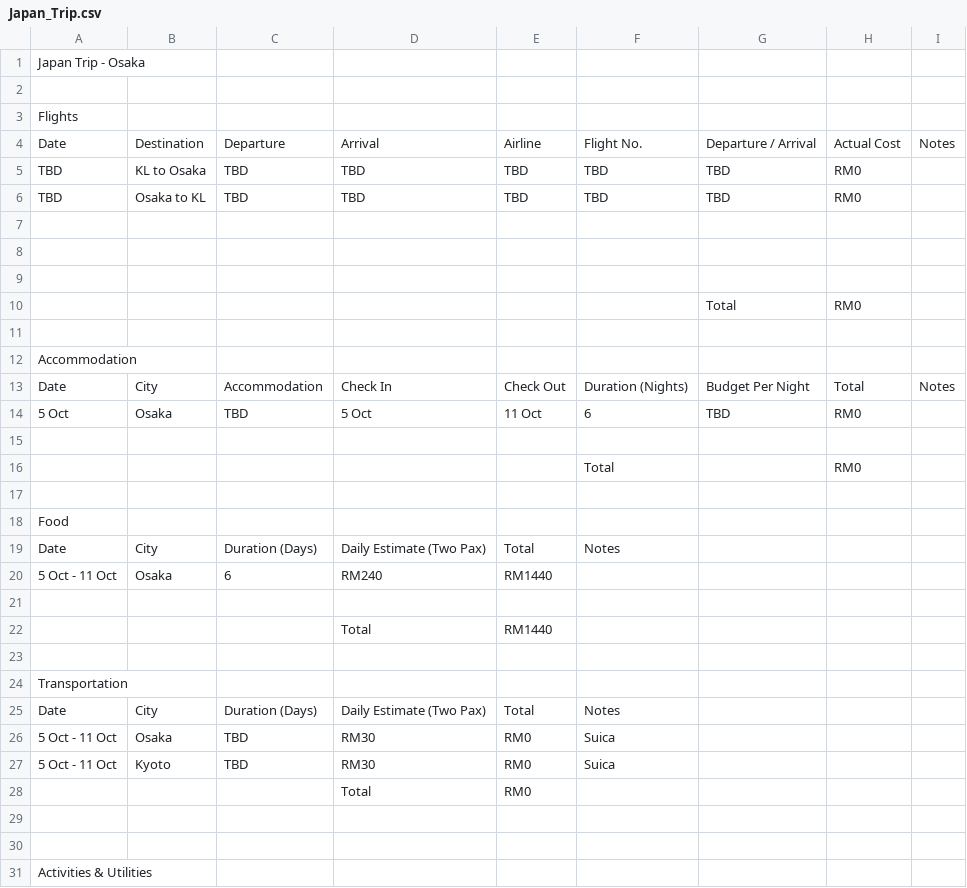
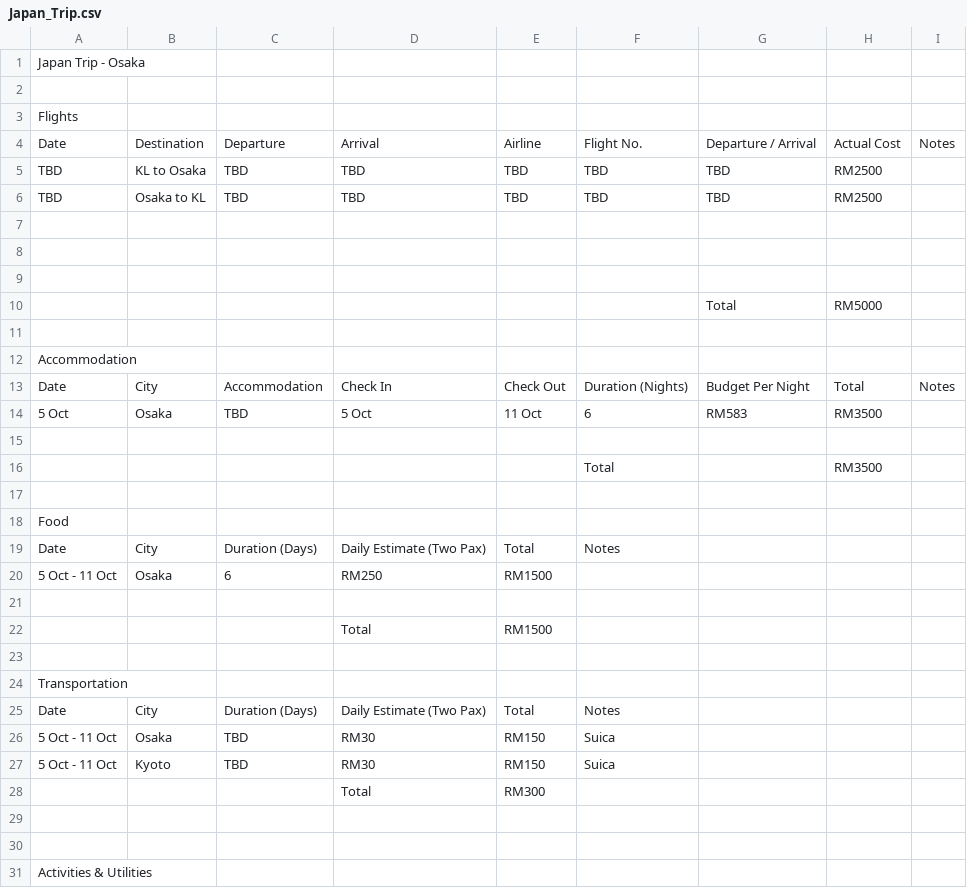
Before and after one commit to aaronagai/japan-trip-planner, a CSV file: Japan_Trip.csv, drawn as a sheet; only a part is shown; the diff covers the shown part only.

Commit message:
Set flights 5000, accom 3500, food 1500, transport 300

```diff
--- a/Japan_Trip.csv
+++ b/Japan_Trip.csv
@@ -4,4 +4,4 @@ Flights,,,,,,,,,
 Date,Destination,Departure,Arrival,Airline,Flight No.,Departure / Arrival,Actual Cost,Notes,
-TBD,KL to Osaka,TBD,TBD,TBD,TBD,TBD,RM0,,
-TBD,Osaka to KL,TBD,TBD,TBD,TBD,TBD,RM0,,
+TBD,KL to Osaka,TBD,TBD,TBD,TBD,TBD,RM2500,,
+TBD,Osaka to KL,TBD,TBD,TBD,TBD,TBD,RM2500,,
 ,,,,,,,,,
@@ -9,3 +9,3 @@ TBD,Osaka to KL,TBD,TBD,TBD,TBD,TBD,RM0,,
 ,,,,,,,,,
-,,,,,,Total,RM0,,
+,,,,,,Total,RM5000,,
 ,,,,,,,,,
@@ -13,5 +13,5 @@ Accommodation,,,,,,,,,
 Date,City,Accommodation,Check In,Check Out,Duration (Nights),Budget Per Night,Total,Notes,
-5 Oct,Osaka,TBD,5 Oct,11 Oct,6,TBD,RM0,,
+5 Oct,Osaka,TBD,5 Oct,11 Oct,6,RM583,RM3500,,
 ,,,,,,,,,
-,,,,,Total,,RM0,,
+,,,,,Total,,RM3500,,
 ,,,,,,,,,
@@ -19,5 +19,5 @@ Food,,,,,,,,,
 Date,City,Duration (Days),Daily Estimate (Two Pax),Total,Notes,,,,
-5 Oct - 11 Oct,Osaka,6,RM240,RM1440,,,,,
+5 Oct - 11 Oct,Osaka,6,RM250,RM1500,,,,,
 ,,,,,,,,,
-,,,Total,RM1440,,,,,
+,,,Total,RM1500,,,,,
 ,,,,,,,,,
@@ -25,5 +25,5 @@ Transportation,,,,,,,,,
 Date,City,Duration (Days),Daily Estimate (Two Pax),Total,Notes,,,,
-5 Oct - 11 Oct,Osaka,TBD,RM30,RM0,Suica,,,,
-5 Oct - 11 Oct,Kyoto,TBD,RM30,RM0,Suica,,,,
-,,,Total,RM0,,,,,
+5 Oct - 11 Oct,Osaka,TBD,RM30,RM150,Suica,,,,
+5 Oct - 11 Oct,Kyoto,TBD,RM30,RM150,Suica,,,,
+,,,Total,RM300,,,,,
 ,,,,,,,,,
```
Also changed, not shown: 4 edited cells elsewhere in this file.
